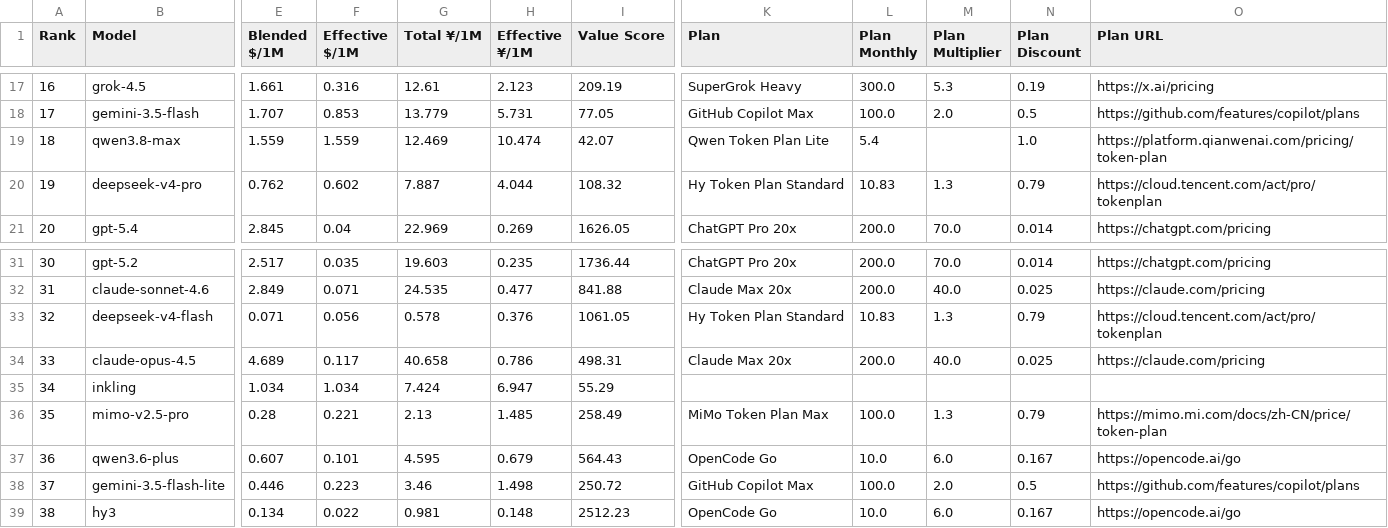
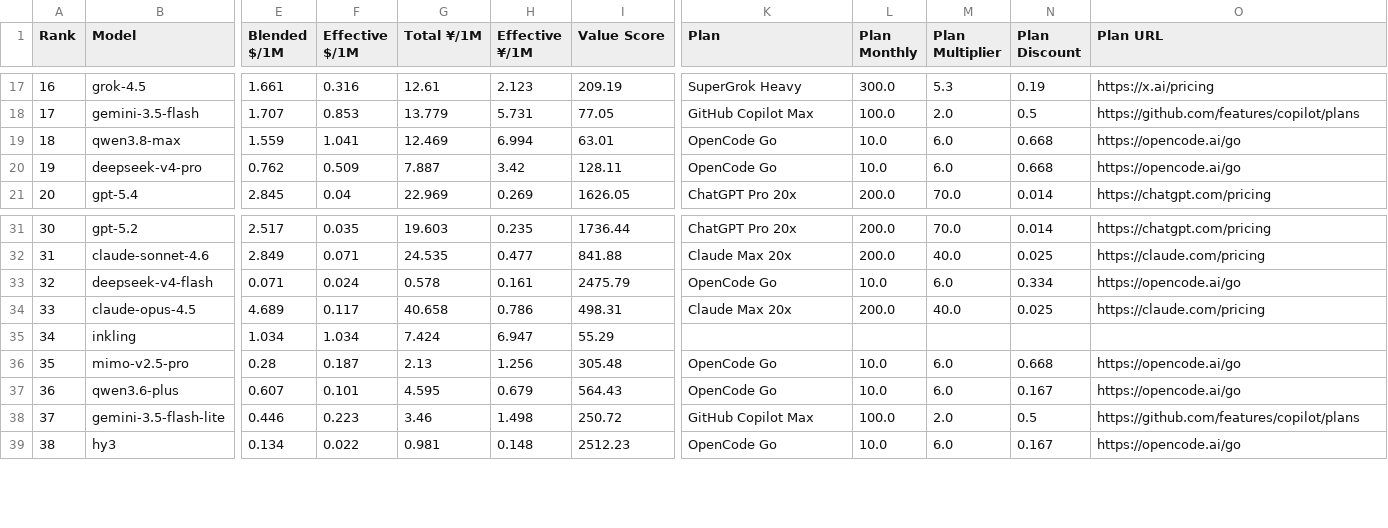
Before and after one commit to AVA-2568/AA-AI-Benchmark, a CSV file: results/general_scored.csv, drawn as a sheet; only a part is shown, gaps mark what is left out; the diff covers the shown part only; the diff names each change by its address in the sheet, - before the commit and + after, or states it on an @@ line.

```diff
--- a/results/general_scored.csv
+++ b/results/general_scored.csv
-F19 (Effective $/1M): 1.559
+F19 (Effective $/1M): 1.041
-H19 (Effective ¥/1M): 10.474
+H19 (Effective ¥/1M): 6.994
-I19 (Value Score): 42.07
+I19 (Value Score): 63.01
-K19 (Plan): Qwen Token Plan Lite
+K19 (Plan): OpenCode Go
-L19 (Plan Monthly): 5.4
+L19 (Plan Monthly): 10.0
-M19 (Plan Multiplier): (empty)
+M19 (Plan Multiplier): 6.0
-N19 (Plan Discount): 1.0
+N19 (Plan Discount): 0.668
-O19 (Plan URL): https://platform.qianwenai.com/pricing/token-plan
+O19 (Plan URL): https://opencode.ai/go
-F20 (Effective $/1M): 0.602
+F20 (Effective $/1M): 0.509
-H20 (Effective ¥/1M): 4.044
+H20 (Effective ¥/1M): 3.42
-I20 (Value Score): 108.32
+I20 (Value Score): 128.11
-K20 (Plan): Hy Token Plan Standard
+K20 (Plan): OpenCode Go
-L20 (Plan Monthly): 10.83
+L20 (Plan Monthly): 10.0
-M20 (Plan Multiplier): 1.3
+M20 (Plan Multiplier): 6.0
-N20 (Plan Discount): 0.79
+N20 (Plan Discount): 0.668
-O20 (Plan URL): https://cloud.tencent.com/act/pro/tokenplan
+O20 (Plan URL): https://opencode.ai/go
-F33 (Effective $/1M): 0.056
+F33 (Effective $/1M): 0.024
-H33 (Effective ¥/1M): 0.376
+H33 (Effective ¥/1M): 0.161
-I33 (Value Score): 1061.05
+I33 (Value Score): 2475.79
-K33 (Plan): Hy Token Plan Standard
+K33 (Plan): OpenCode Go
-L33 (Plan Monthly): 10.83
+L33 (Plan Monthly): 10.0
-M33 (Plan Multiplier): 1.3
+M33 (Plan Multiplier): 6.0
-N33 (Plan Discount): 0.79
+N33 (Plan Discount): 0.334
-O33 (Plan URL): https://cloud.tencent.com/act/pro/tokenplan
+O33 (Plan URL): https://opencode.ai/go
-F36 (Effective $/1M): 0.221
+F36 (Effective $/1M): 0.187
-H36 (Effective ¥/1M): 1.485
+H36 (Effective ¥/1M): 1.256
-I36 (Value Score): 258.49
+I36 (Value Score): 305.48
-K36 (Plan): MiMo Token Plan Max
+K36 (Plan): OpenCode Go
-L36 (Plan Monthly): 100.0
+L36 (Plan Monthly): 10.0
-M36 (Plan Multiplier): 1.3
+M36 (Plan Multiplier): 6.0
-N36 (Plan Discount): 0.79
+N36 (Plan Discount): 0.668
-O36 (Plan URL): https://mimo.mi.com/docs/zh-CN/price/token-plan
+O36 (Plan URL): https://opencode.ai/go
```
Also changed, not shown: 8 edited cells elsewhere in this file, results/text_scored.csv, results/value_scored.csv, 6 other files.
